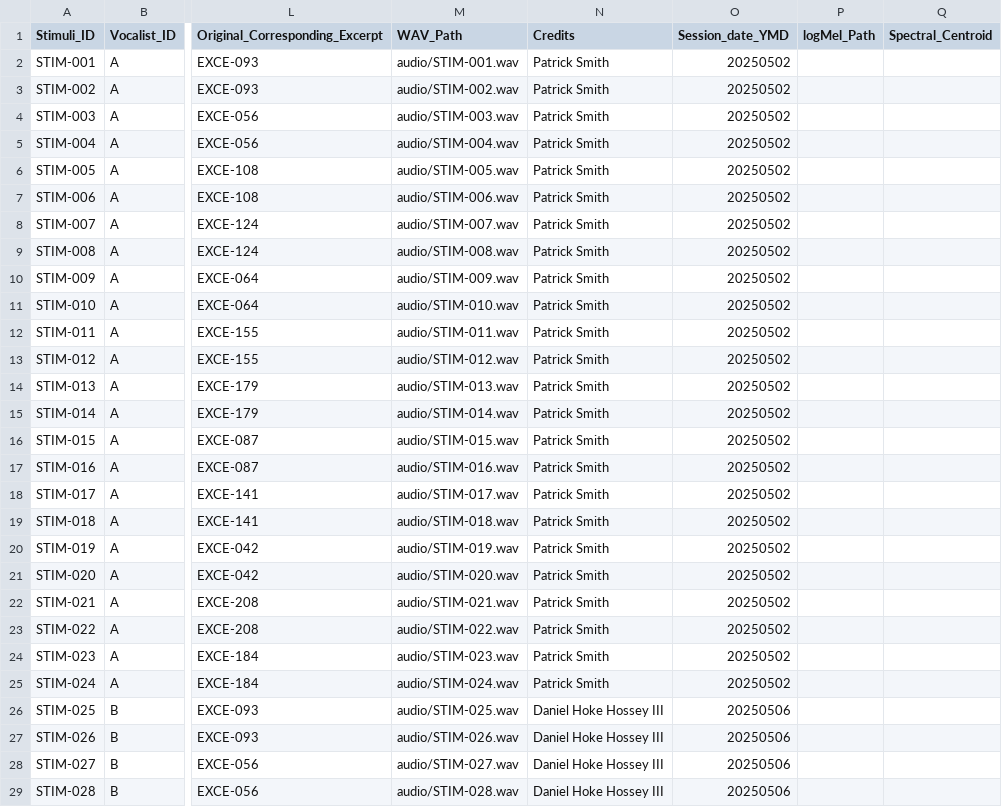
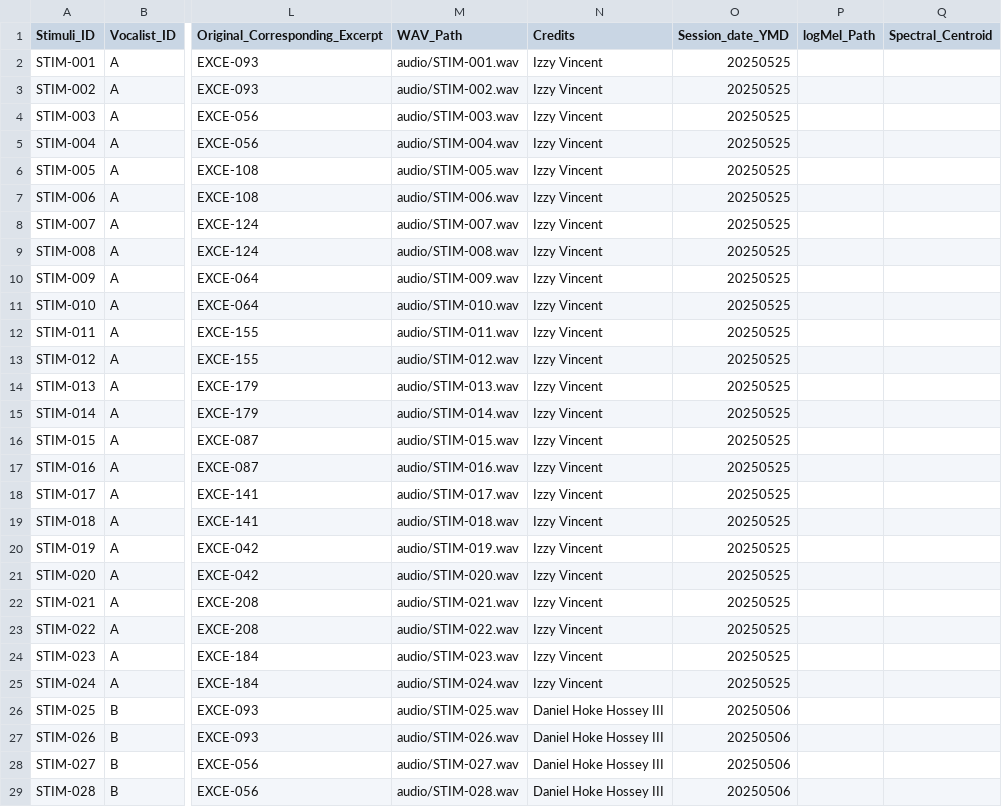
Before and after one commit to darrrgghh/Metal-Music, a TSV file: databases/stimuli_set/stimuli_set.tsv, drawn as a sheet; only a part is shown, gaps mark what is left out; the diff covers the shown part only; the diff names each change by its address in the sheet, - before the commit and + after, or states it on an @@ line.

```diff
--- a/databases/stimuli_set/stimuli_set.tsv
+++ b/databases/stimuli_set/stimuli_set.tsv
-N2:N25 (Credits): Patrick Smith
+N2:N25 (Credits): Izzy Vincent
-O2:O25 (Session_date_YMD): 20250502
+O2:O25 (Session_date_YMD): 20250525
```
Also changed, not shown: 48 edited cells elsewhere in this file, 4 other files.
